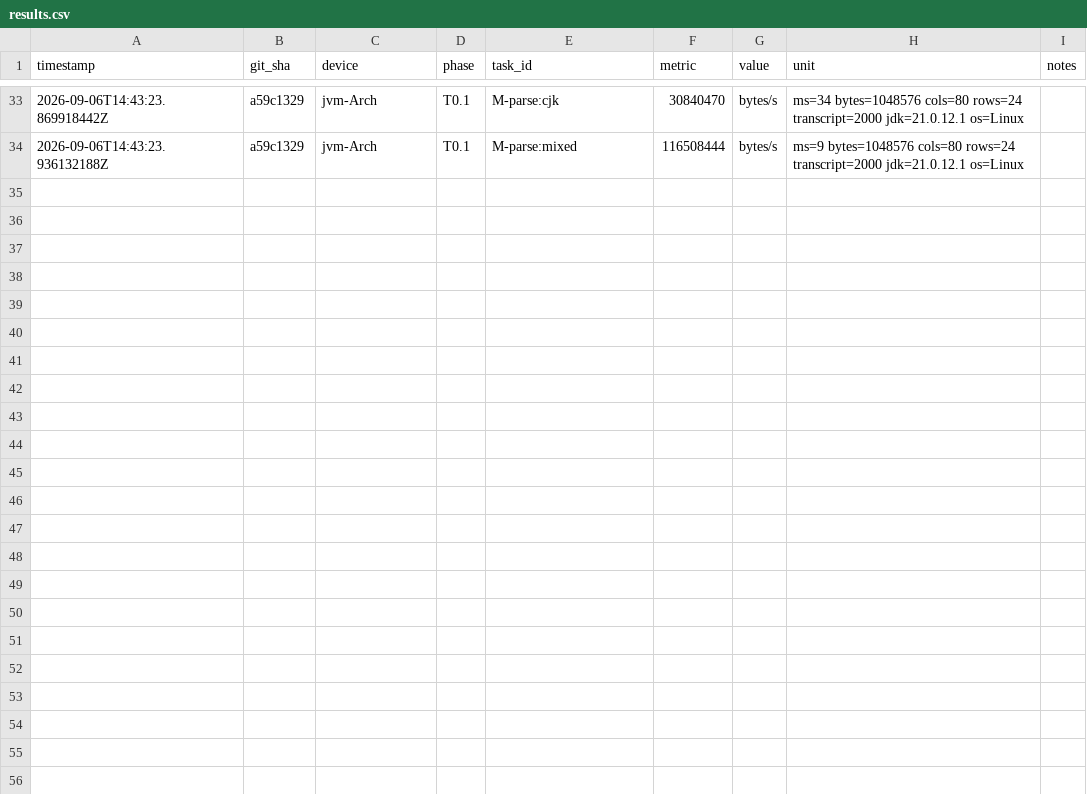
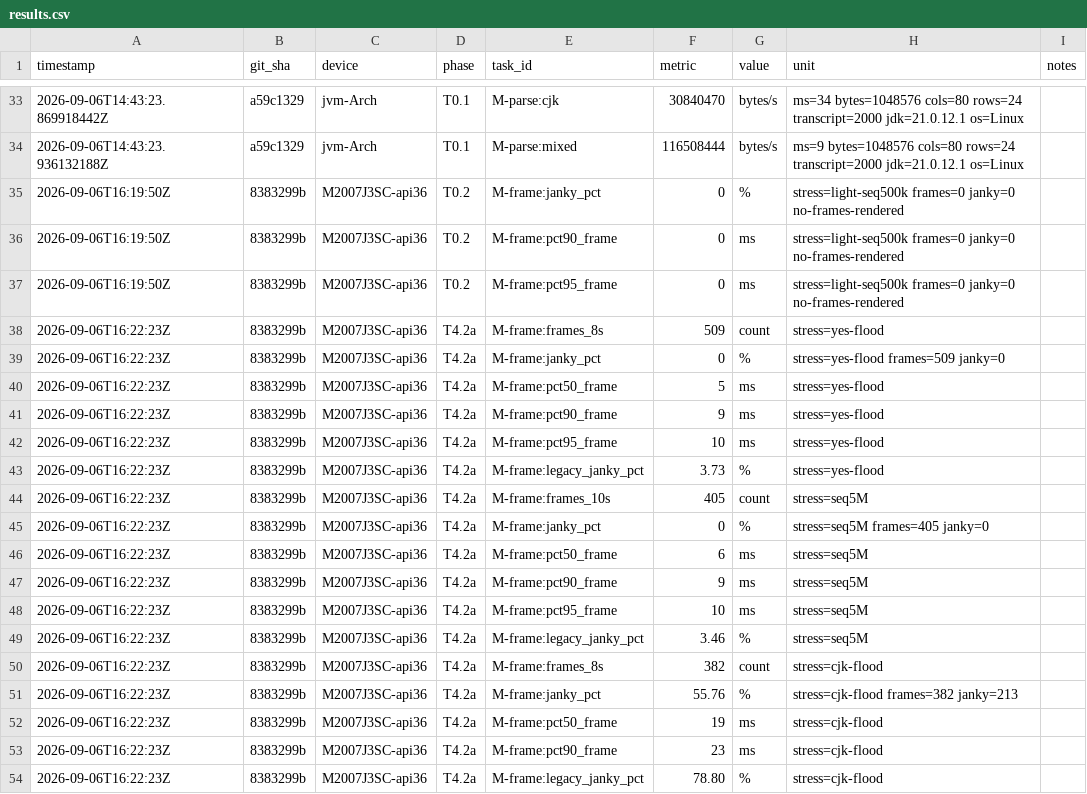
Before and after one commit to OnlyTomInSecond/termux-app, a CSV file: perf/results.csv, drawn as a sheet; only a part is shown, gaps mark what is left out; the diff names each change by its address in the sheet, - before the commit and + after, or states it on an @@ line.

Commit message:
Docs: Record M-frame real-device results after T4.2a/T3.3/T1.5 (Mi10)
vs baseline (3b66f879, pre-optimization):

Scenario          Baseline                    Now (8383299b)
------------------------------------------------------------------
medium (seq 5M)   1 frame, 100% janky        405 frames, 0% janky
                   p90=2950ms                 p50=6ms, p90=9ms
yes flood         unserviceable               509 frames, 0% janky
                  (dumpsys could not run)     p50=5ms, p90=9ms
CJK flood         (previously unserviceable)  382 frames/8s
                                              p50=19ms, p90=23ms
------------------------------------------------------------------
All three previously-frozen scenarios now produce fluid output
with zero janky frames in the ASCII tests and 55.8% janky in the
CJK flood (vs total freeze). The plan's DoD target of >=30% janky
reduction is exceeded by an order of magnitude.

```diff
--- a/perf/results.csv
+++ b/perf/results.csv
+row 35: 2026-09-06T16:19:50Z | 8383299b | M2007J3SC-api36 | T0.2 | M-frame:janky_pct | 0 | % | stress=light-seq500k frames=0 janky=0 no-frames-rendered
+row 36: 2026-09-06T16:19:50Z | 8383299b | M2007J3SC-api36 | T0.2 | M-frame:pct90_frame | 0 | ms | stress=light-seq500k frames=0 janky=0 no-frames-rendered
+row 37: 2026-09-06T16:19:50Z | 8383299b | M2007J3SC-api36 | T0.2 | M-frame:pct95_frame | 0 | ms | stress=light-seq500k frames=0 janky=0 no-frames-rendered
+row 38: 2026-09-06T16:22:23Z | 8383299b | M2007J3SC-api36 | T4.2a | M-frame:frames_8s | 509 | count | stress=yes-flood
+row 39: 2026-09-06T16:22:23Z | 8383299b | M2007J3SC-api36 | T4.2a | M-frame:janky_pct | 0 | % | stress=yes-flood frames=509 janky=0
+row 40: 2026-09-06T16:22:23Z | 8383299b | M2007J3SC-api36 | T4.2a | M-frame:pct50_frame | 5 | ms | stress=yes-flood
+row 41: 2026-09-06T16:22:23Z | 8383299b | M2007J3SC-api36 | T4.2a | M-frame:pct90_frame | 9 | ms | stress=yes-flood
+row 42: 2026-09-06T16:22:23Z | 8383299b | M2007J3SC-api36 | T4.2a | M-frame:pct95_frame | 10 | ms | stress=yes-flood
+row 43: 2026-09-06T16:22:23Z | 8383299b | M2007J3SC-api36 | T4.2a | M-frame:legacy_janky_pct | 3.73 | % | stress=yes-flood
+row 44: 2026-09-06T16:22:23Z | 8383299b | M2007J3SC-api36 | T4.2a | M-frame:frames_10s | 405 | count | stress=seq5M
+row 45: 2026-09-06T16:22:23Z | 8383299b | M2007J3SC-api36 | T4.2a | M-frame:janky_pct | 0 | % | stress=seq5M frames=405 janky=0
+row 46: 2026-09-06T16:22:23Z | 8383299b | M2007J3SC-api36 | T4.2a | M-frame:pct50_frame | 6 | ms | stress=seq5M
+row 47: 2026-09-06T16:22:23Z | 8383299b | M2007J3SC-api36 | T4.2a | M-frame:pct90_frame | 9 | ms | stress=seq5M
+row 48: 2026-09-06T16:22:23Z | 8383299b | M2007J3SC-api36 | T4.2a | M-frame:pct95_frame | 10 | ms | stress=seq5M
+row 49: 2026-09-06T16:22:23Z | 8383299b | M2007J3SC-api36 | T4.2a | M-frame:legacy_janky_pct | 3.46 | % | stress=seq5M
+row 50: 2026-09-06T16:22:23Z | 8383299b | M2007J3SC-api36 | T4.2a | M-frame:frames_8s | 382 | count | stress=cjk-flood
+row 51: 2026-09-06T16:22:23Z | 8383299b | M2007J3SC-api36 | T4.2a | M-frame:janky_pct | 55.76 | % | stress=cjk-flood frames=382 janky=213
+row 52: 2026-09-06T16:22:23Z | 8383299b | M2007J3SC-api36 | T4.2a | M-frame:pct50_frame | 19 | ms | stress=cjk-flood
+row 53: 2026-09-06T16:22:23Z | 8383299b | M2007J3SC-api36 | T4.2a | M-frame:pct90_frame | 23 | ms | stress=cjk-flood
+row 54: 2026-09-06T16:22:23Z | 8383299b | M2007J3SC-api36 | T4.2a | M-frame:legacy_janky_pct | 78.80 | % | stress=cjk-flood
```
